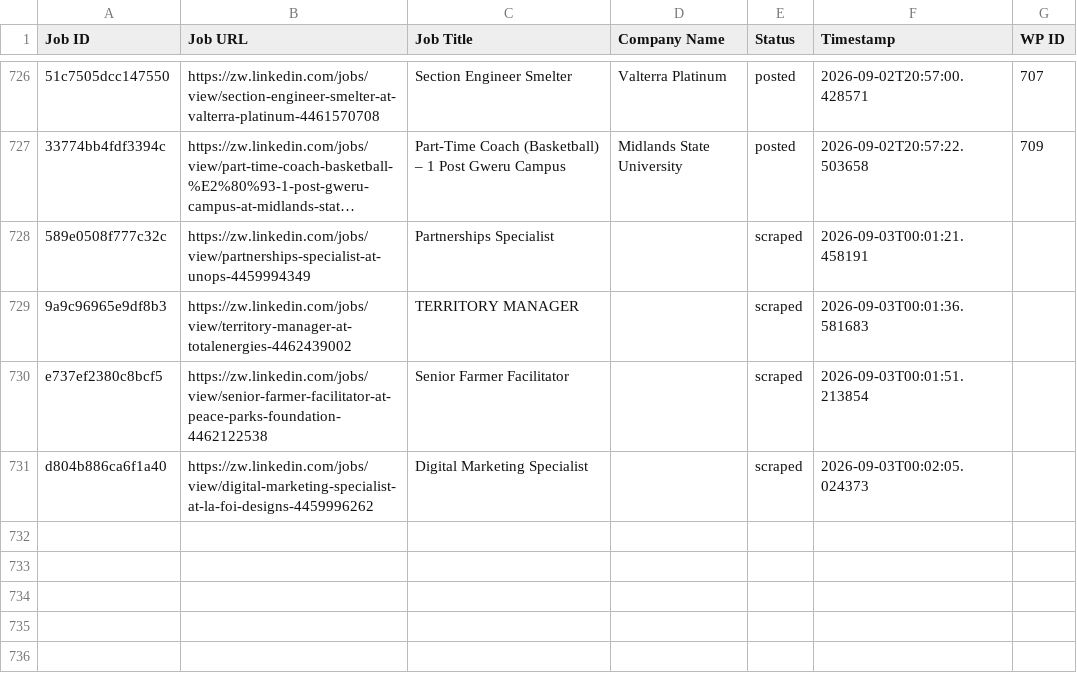
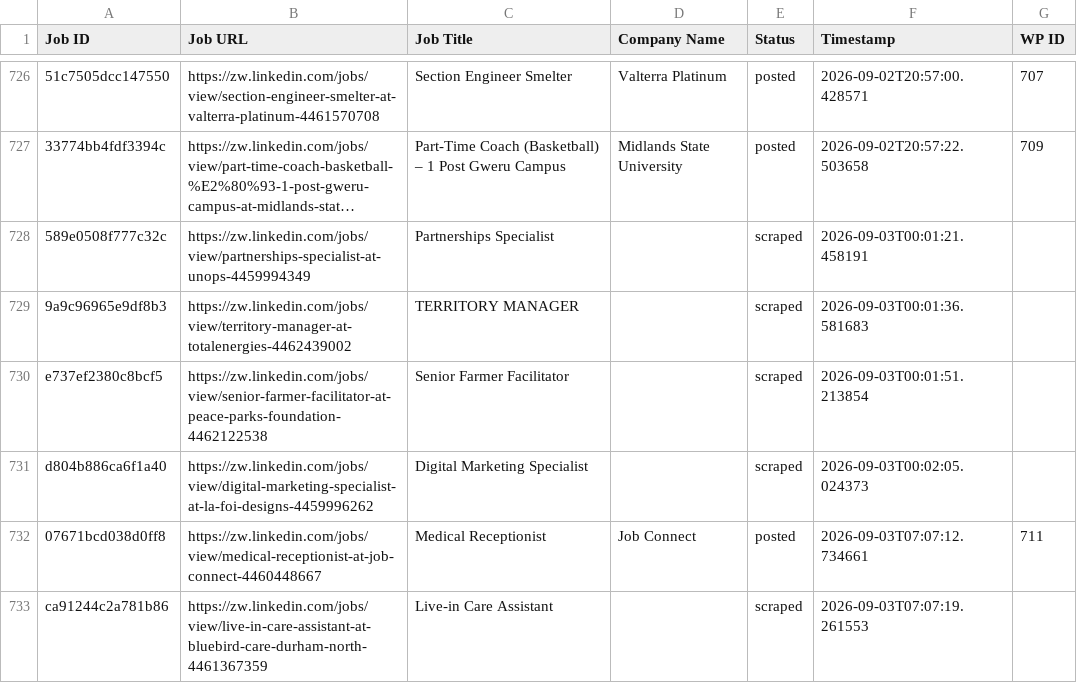
Before and after one commit to innovationinc2000/zw, a CSV file: processed_jobs.csv, drawn as a sheet; only a part is shown, gaps mark what is left out; long unchanged cells end in …; the diff names each change by its address in the sheet, - before the commit and + after, or states it on an @@ line.

```diff
--- a/processed_jobs.csv
+++ b/processed_jobs.csv
+row 732: 07671bcd038d0ff8 | https://zw.linkedin.com/jobs/view/medical-receptionist-at-job-connect-4460448667 | Medical Receptionist | Job Connect | posted | 2026-09-03T07:07:12.734661 | 711
+row 733: ca91244c2a781b86 | https://zw.linkedin.com/jobs/view/live-in-care-assistant-at-bluebird-care-durham-north-4461367359 | Live-in Care Assistant |  | scraped | 2026-09-03T07:07:19.261553
```
